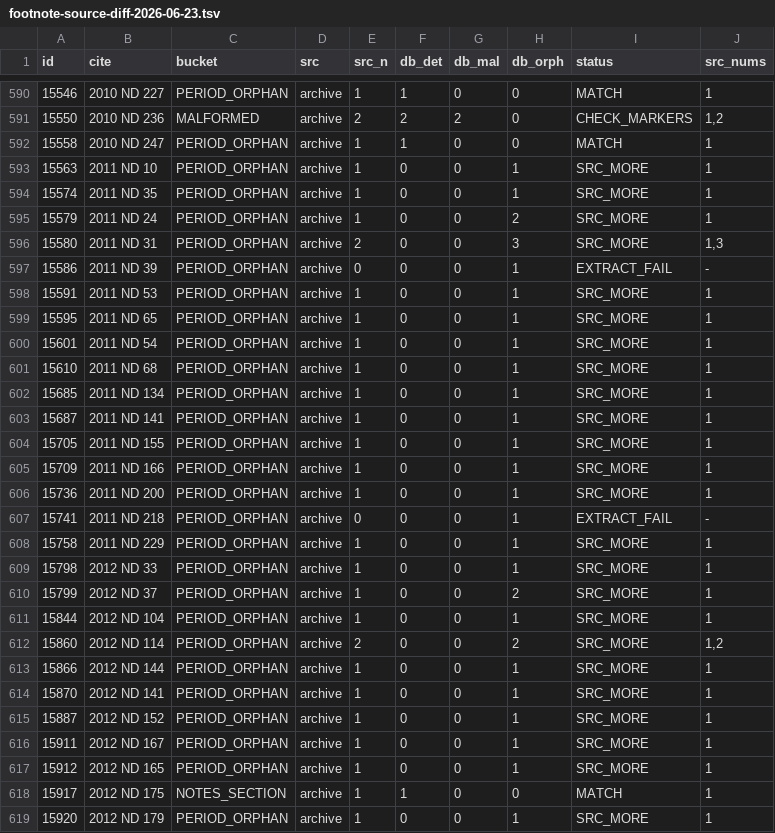
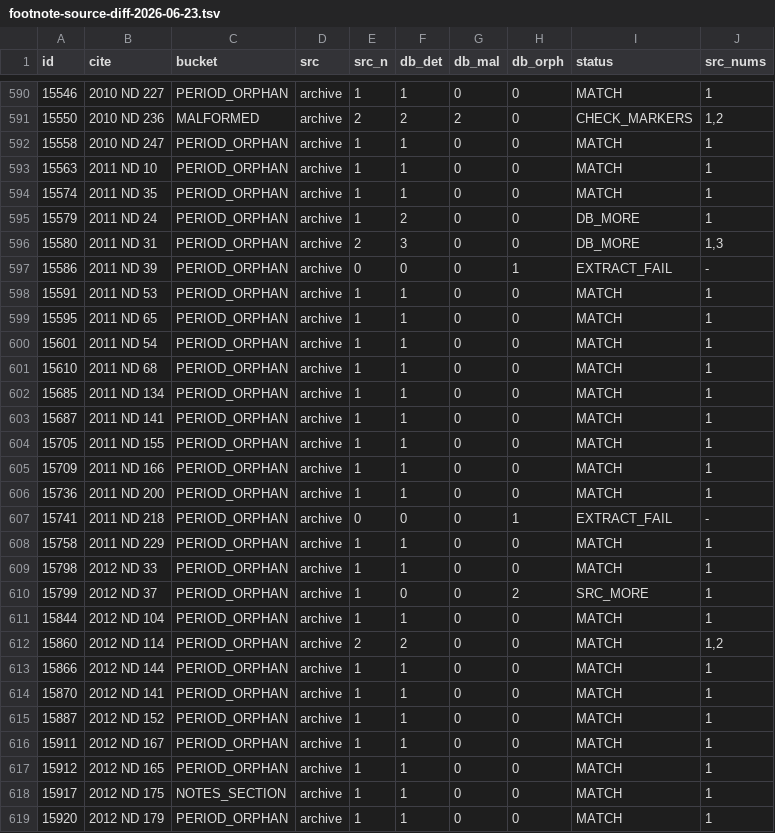
Before and after one commit to jet52/ndlaw, a TSV file: triage/footnote-source-diff-2026-06-23.tsv, drawn as a sheet; only a part is shown, gaps mark what is left out; the diff covers the shown part only.

```diff
--- a/triage/footnote-source-diff-2026-06-23.tsv
+++ b/triage/footnote-source-diff-2026-06-23.tsv
@@ -592,28 +592,28 @@ id	cite	bucket	src	src_n	db_det	db_mal	db_orph	status	src_nums
 15558	2010 ND 247	PERIOD_ORPHAN	archive	1	1	0	0	MATCH	1
-15563	2011 ND 10	PERIOD_ORPHAN	archive	1	0	0	1	SRC_MORE	1
-15574	2011 ND 35	PERIOD_ORPHAN	archive	1	0	0	1	SRC_MORE	1
-15579	2011 ND 24	PERIOD_ORPHAN	archive	1	0	0	2	SRC_MORE	1
-15580	2011 ND 31	PERIOD_ORPHAN	archive	2	0	0	3	SRC_MORE	1,3
+15563	2011 ND 10	PERIOD_ORPHAN	archive	1	1	0	0	MATCH	1
+15574	2011 ND 35	PERIOD_ORPHAN	archive	1	1	0	0	MATCH	1
+15579	2011 ND 24	PERIOD_ORPHAN	archive	1	2	0	0	DB_MORE	1
+15580	2011 ND 31	PERIOD_ORPHAN	archive	2	3	0	0	DB_MORE	1,3
 15586	2011 ND 39	PERIOD_ORPHAN	archive	0	0	0	1	EXTRACT_FAIL	-
-15591	2011 ND 53	PERIOD_ORPHAN	archive	1	0	0	1	SRC_MORE	1
-15595	2011 ND 65	PERIOD_ORPHAN	archive	1	0	0	1	SRC_MORE	1
-15601	2011 ND 54	PERIOD_ORPHAN	archive	1	0	0	1	SRC_MORE	1
-15610	2011 ND 68	PERIOD_ORPHAN	archive	1	0	0	1	SRC_MORE	1
-15685	2011 ND 134	PERIOD_ORPHAN	archive	1	0	0	1	SRC_MORE	1
-15687	2011 ND 141	PERIOD_ORPHAN	archive	1	0	0	1	SRC_MORE	1
-15705	2011 ND 155	PERIOD_ORPHAN	archive	1	0	0	1	SRC_MORE	1
-15709	2011 ND 166	PERIOD_ORPHAN	archive	1	0	0	1	SRC_MORE	1
-15736	2011 ND 200	PERIOD_ORPHAN	archive	1	0	0	1	SRC_MORE	1
+15591	2011 ND 53	PERIOD_ORPHAN	archive	1	1	0	0	MATCH	1
+15595	2011 ND 65	PERIOD_ORPHAN	archive	1	1	0	0	MATCH	1
+15601	2011 ND 54	PERIOD_ORPHAN	archive	1	1	0	0	MATCH	1
+15610	2011 ND 68	PERIOD_ORPHAN	archive	1	1	0	0	MATCH	1
+15685	2011 ND 134	PERIOD_ORPHAN	archive	1	1	0	0	MATCH	1
+15687	2011 ND 141	PERIOD_ORPHAN	archive	1	1	0	0	MATCH	1
+15705	2011 ND 155	PERIOD_ORPHAN	archive	1	1	0	0	MATCH	1
+15709	2011 ND 166	PERIOD_ORPHAN	archive	1	1	0	0	MATCH	1
+15736	2011 ND 200	PERIOD_ORPHAN	archive	1	1	0	0	MATCH	1
 15741	2011 ND 218	PERIOD_ORPHAN	archive	0	0	0	1	EXTRACT_FAIL	-
-15758	2011 ND 229	PERIOD_ORPHAN	archive	1	0	0	1	SRC_MORE	1
-15798	2012 ND 33	PERIOD_ORPHAN	archive	1	0	0	1	SRC_MORE	1
+15758	2011 ND 229	PERIOD_ORPHAN	archive	1	1	0	0	MATCH	1
+15798	2012 ND 33	PERIOD_ORPHAN	archive	1	1	0	0	MATCH	1
 15799	2012 ND 37	PERIOD_ORPHAN	archive	1	0	0	2	SRC_MORE	1
-15844	2012 ND 104	PERIOD_ORPHAN	archive	1	0	0	1	SRC_MORE	1
-15860	2012 ND 114	PERIOD_ORPHAN	archive	2	0	0	2	SRC_MORE	1,2
-15866	2012 ND 144	PERIOD_ORPHAN	archive	1	0	0	1	SRC_MORE	1
-15870	2012 ND 141	PERIOD_ORPHAN	archive	1	0	0	1	SRC_MORE	1
-15887	2012 ND 152	PERIOD_ORPHAN	archive	1	0	0	1	SRC_MORE	1
-15911	2012 ND 167	PERIOD_ORPHAN	archive	1	0	0	1	SRC_MORE	1
-15912	2012 ND 165	PERIOD_ORPHAN	archive	1	0	0	1	SRC_MORE	1
+15844	2012 ND 104	PERIOD_ORPHAN	archive	1	1	0	0	MATCH	1
+15860	2012 ND 114	PERIOD_ORPHAN	archive	2	2	0	0	MATCH	1,2
+15866	2012 ND 144	PERIOD_ORPHAN	archive	1	1	0	0	MATCH	1
+15870	2012 ND 141	PERIOD_ORPHAN	archive	1	1	0	0	MATCH	1
+15887	2012 ND 152	PERIOD_ORPHAN	archive	1	1	0	0	MATCH	1
+15911	2012 ND 167	PERIOD_ORPHAN	archive	1	1	0	0	MATCH	1
+15912	2012 ND 165	PERIOD_ORPHAN	archive	1	1	0	0	MATCH	1
 15917	2012 ND 175	NOTES_SECTION	archive	1	1	0	0	MATCH	1
-15920	2012 ND 179	PERIOD_ORPHAN	archive	1	0	0	1	SRC_MORE	1
+15920	2012 ND 179	PERIOD_ORPHAN	archive	1	1	0	0	MATCH	1
```
Also changed, not shown: 48 edited cells elsewhere in this file, 9 other files.
